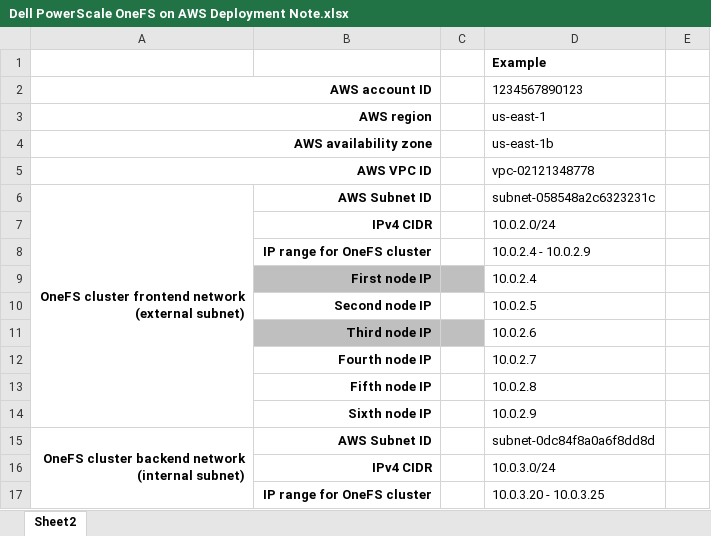
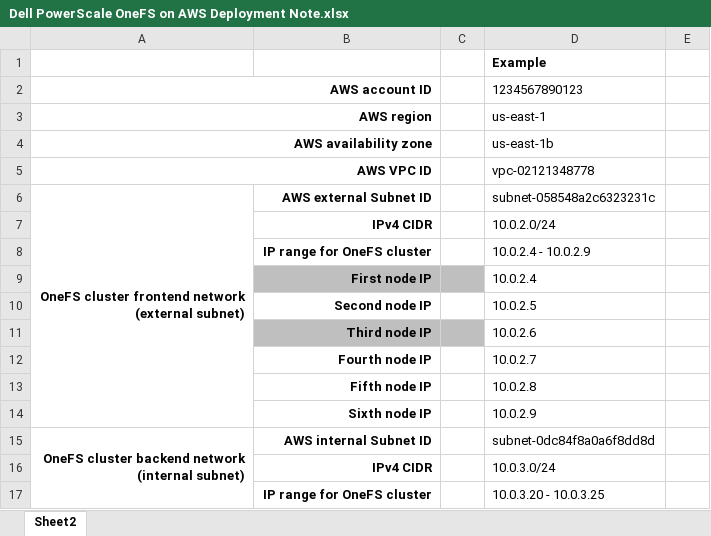
Before and after one commit to brittup/how_to, an Excel workbook: aws_onefs/Dell PowerScale OneFS on AWS Deployment Note.xlsx, sheet Sheet2, drawn as a sheet; only a part is shown; values as stored, in another font and other column widths than the file's, no borders; the diff names each change by its address in the sheet, - before the commit and + after, or states it on an @@ line.

```diff
--- a/aws_onefs/Dell PowerScale OneFS on AWS Deployment Note.xlsx (sheet Sheet2)
+++ b/aws_onefs/Dell PowerScale OneFS on AWS Deployment Note.xlsx (sheet Sheet2)
-B6: AWS Subnet ID
+B6: AWS external Subnet ID
-B15: AWS Subnet ID
+B15: AWS internal Subnet ID
```
Also changed, not shown: 1 other file.
